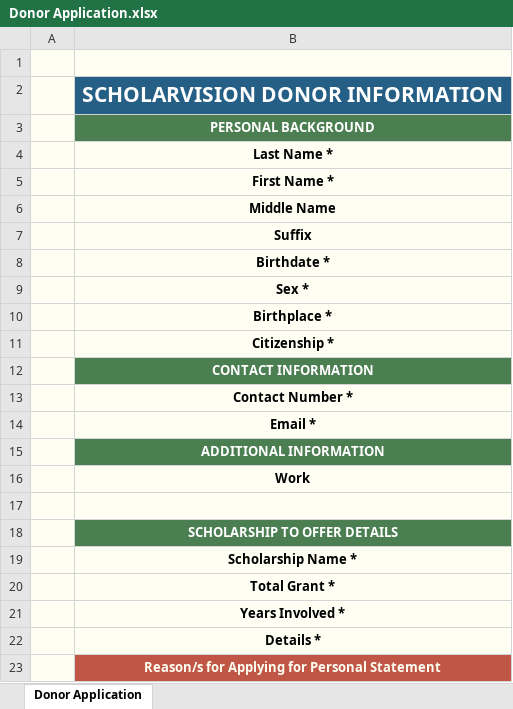
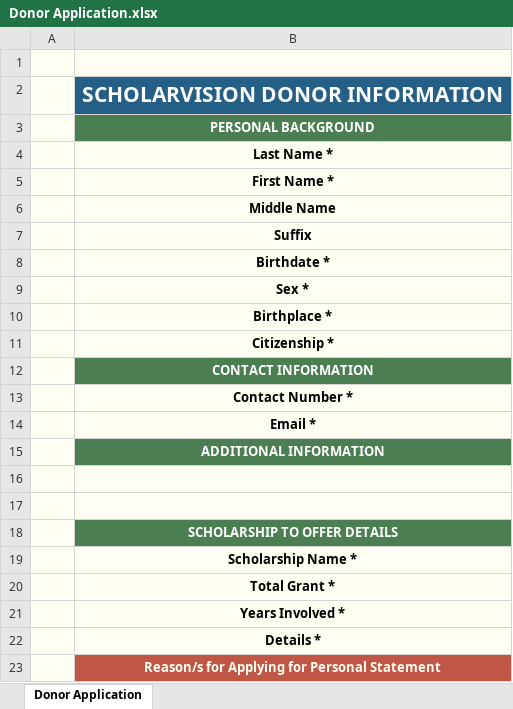
Before and after one commit to GithAndrew/ScholarVision, an Excel workbook: frontend/src/components/components/Donor Application.xlsx, sheet Donor Application, drawn as a sheet; values as stored, in another font and other column widths than the file's, no borders; the diff names each change by its address in the sheet, - before the commit and + after, or states it on an @@ line.

```diff
--- a/frontend/src/components/components/Donor Application.xlsx (sheet Donor Application)
+++ b/frontend/src/components/components/Donor Application.xlsx (sheet Donor Application)
-B16: Work
+B16: (empty)
```
Also changed, not shown: frontend/src/components/components/Donor Application Multiple.xlsx, frontend/src/components/components/Scholar Application Multiple.xlsx, 1 other file.
